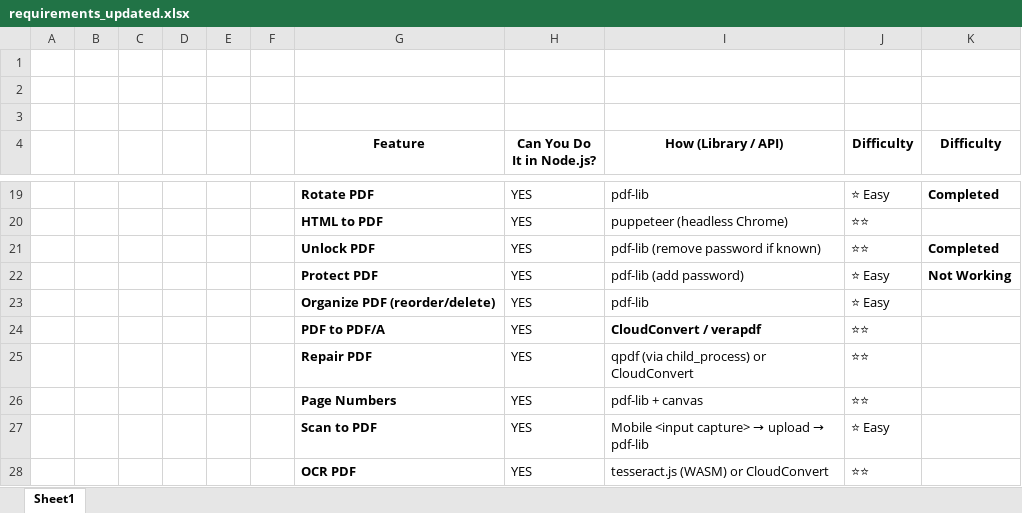
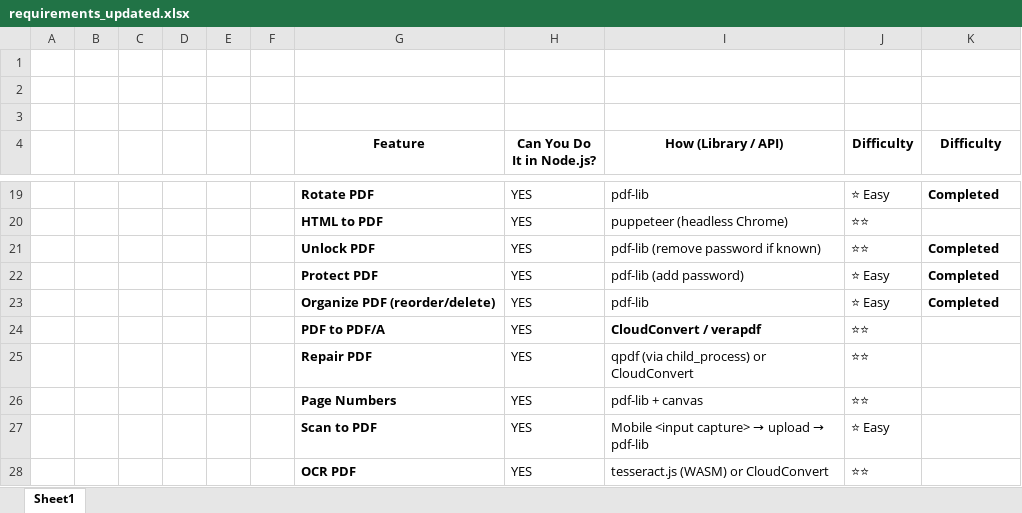
Before and after one commit to Soumyasukumar/code_pdf, an Excel workbook: requirements_updated.xlsx, sheet Sheet1, drawn as a sheet; only a part is shown, gaps mark what is left out; values as stored, in another font and other column widths than the file's, no borders; the diff names each change by its address in the sheet, - before the commit and + after, or states it on an @@ line.

```diff
--- a/requirements_updated.xlsx (sheet Sheet1)
+++ b/requirements_updated.xlsx (sheet Sheet1)
-K22 (Difficulty): Not Working
+K22 (Difficulty): Completed
-K23 (Difficulty): (empty)
+K23 (Difficulty): Completed
```
Also changed, not shown: 5 other files.
